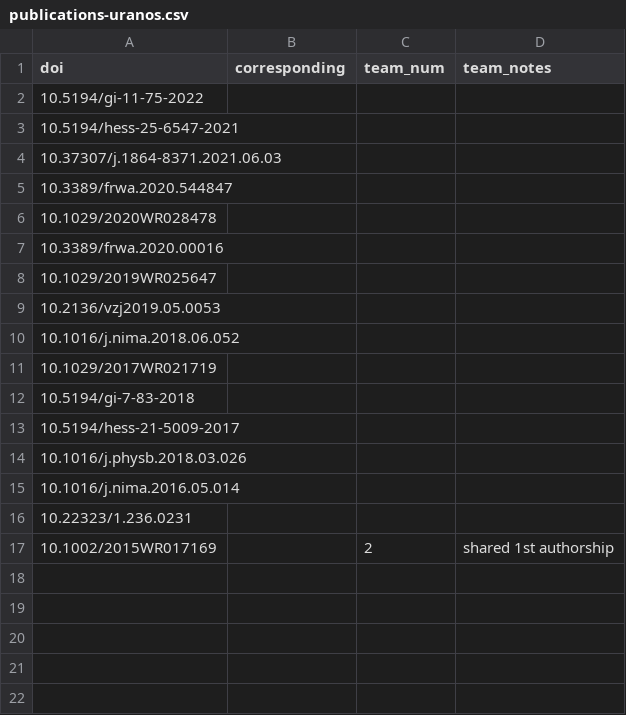
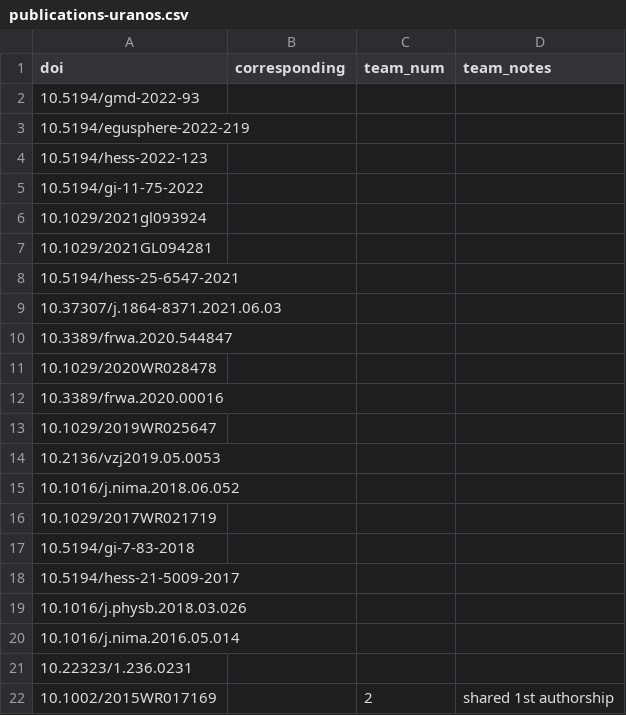
Before and after one commit to ychzhu/uranos, a CSV file: doc/scripts/publications-uranos.csv, drawn as a sheet; the diff names each change by its address in the sheet, - before the commit and + after, or states it on an @@ line.

Commit message:
Updated publications using URANOS

```diff
--- a/doc/scripts/publications-uranos.csv
+++ b/doc/scripts/publications-uranos.csv
+row 2: 10.5194/gmd-2022-93
+row 3: 10.5194/egusphere-2022-219
+row 4: 10.5194/hess-2022-123
+row 6: 10.1029/2021gl093924
+row 7: 10.1029/2021GL094281
```
Also changed, not shown: 2 other files.
